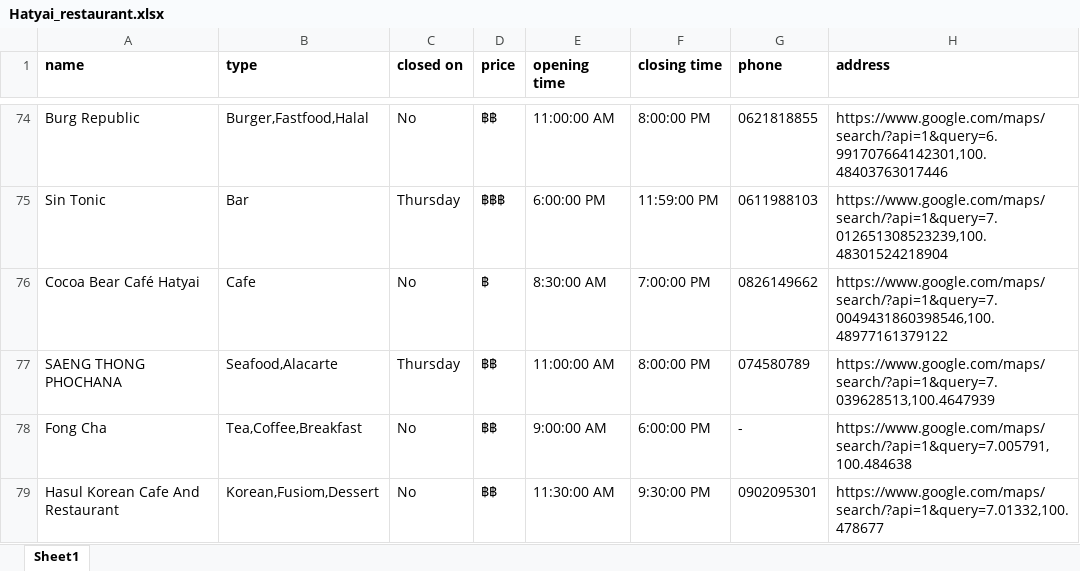
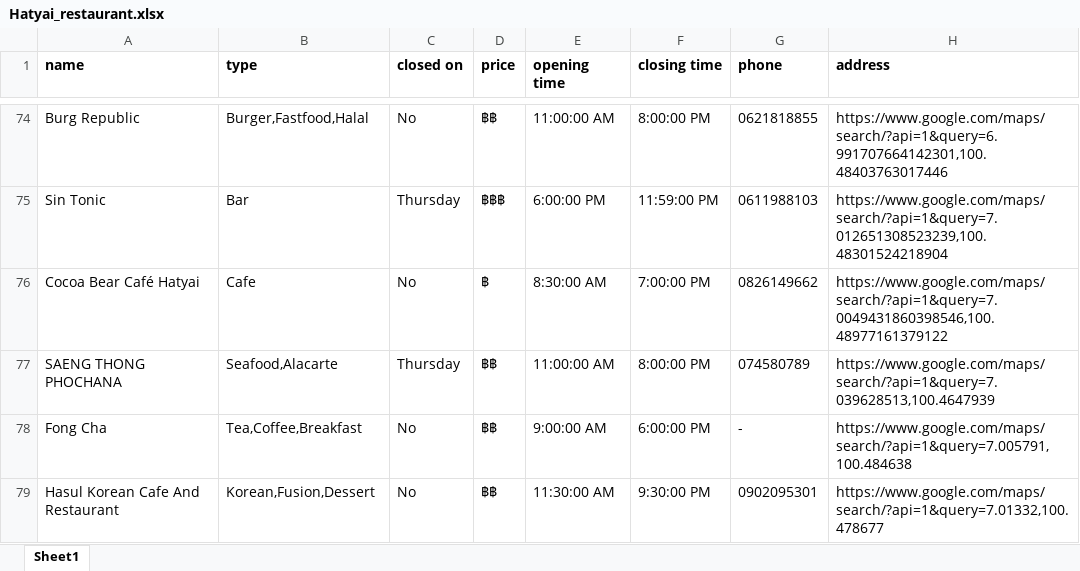
Before and after one commit to alkaline1024/poodtam, an Excel workbook: chatbot/csv/Hatyai_restaurant.xlsx, sheet Sheet1, drawn as a sheet; only a part is shown, gaps mark what is left out; values as stored, in another font and other column widths than the file's, no borders; the diff names each change by its address in the sheet, - before the commit and + after, or states it on an @@ line.

Commit message:
feat: 🎸 choose time period

```diff
--- a/chatbot/csv/Hatyai_restaurant.xlsx (sheet Sheet1)
+++ b/chatbot/csv/Hatyai_restaurant.xlsx (sheet Sheet1)
-B79 (type): Korean,Fusiom,Dessert
+B79 (type): Korean,Fusion,Dessert
```
Also changed, not shown: 5 other files.
